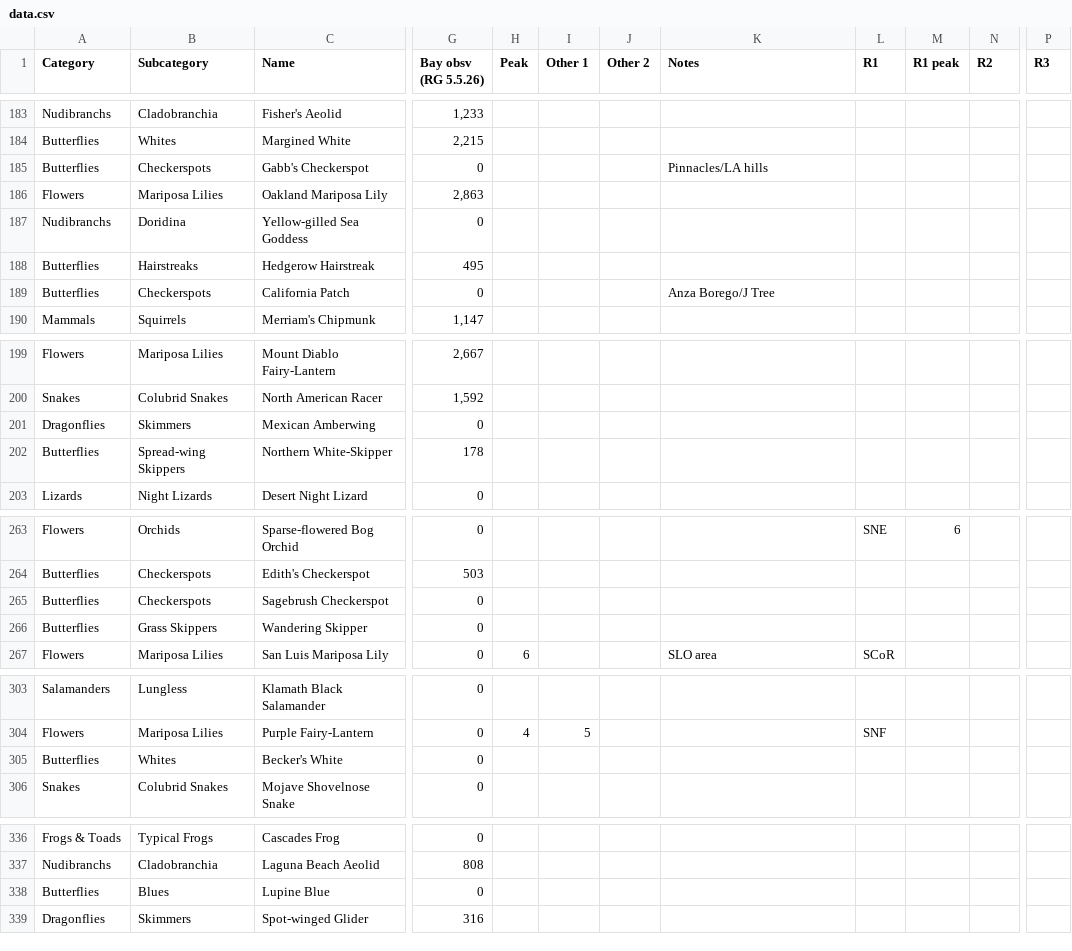
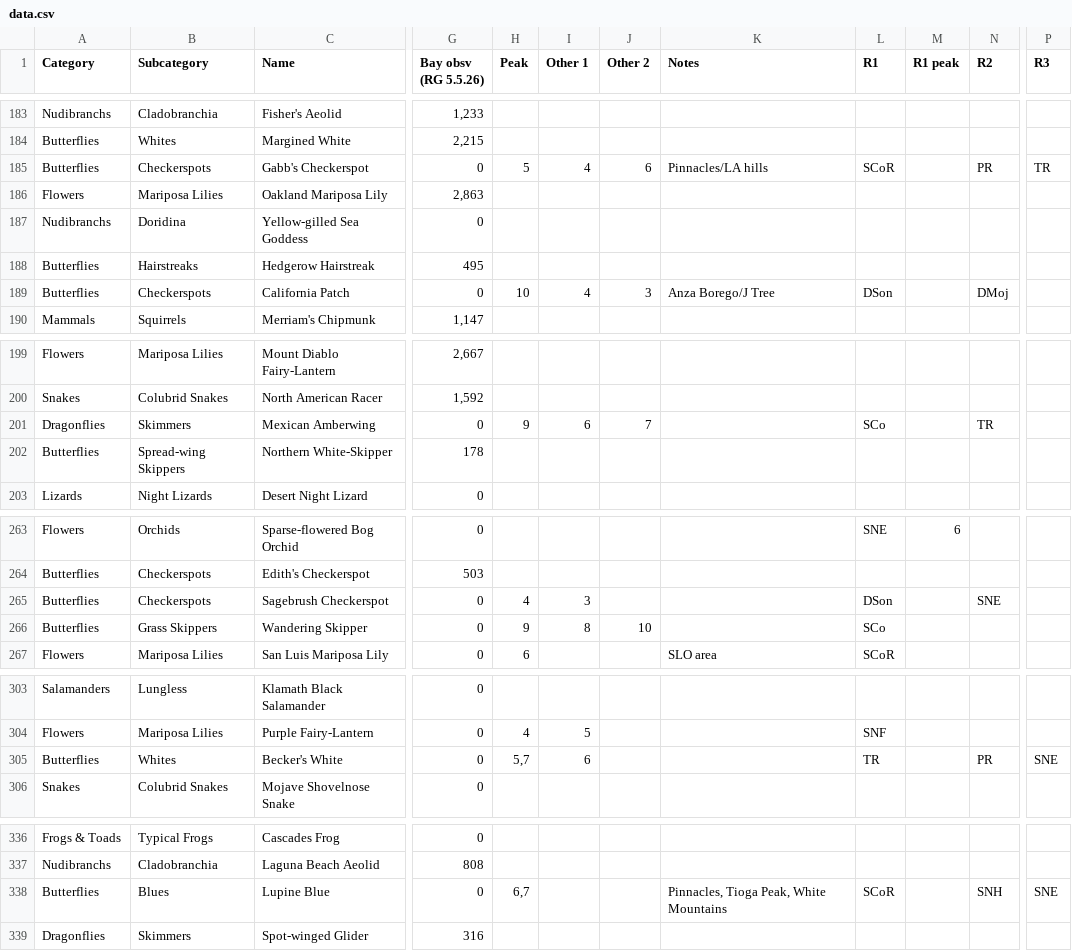
Before and after one commit to ecam1660/nature-tracker, a CSV file: data.csv, drawn as a sheet; only a part is shown, gaps mark what is left out; the diff covers the shown part only; the diff names each change by its address in the sheet, - before the commit and + after, or states it on an @@ line.

```diff
--- a/data.csv
+++ b/data.csv
-H185 (Peak): (empty)
+H185 (Peak): 5
-I185 (Other 1): (empty)
+I185 (Other 1): 4
-J185 (Other 2): (empty)
+J185 (Other 2): 6
-L185 (R1): (empty)
+L185 (R1): SCoR
-N185 (R2): (empty)
+N185 (R2): PR
-P185 (R3): (empty)
+P185 (R3): TR
-H189 (Peak): (empty)
+H189 (Peak): 10
-I189 (Other 1): (empty)
+I189 (Other 1): 4
-J189 (Other 2): (empty)
+J189 (Other 2): 3
-L189 (R1): (empty)
+L189 (R1): DSon
-N189 (R2): (empty)
+N189 (R2): DMoj
-H201 (Peak): (empty)
+H201 (Peak): 9
-I201 (Other 1): (empty)
+I201 (Other 1): 6
-J201 (Other 2): (empty)
+J201 (Other 2): 7
-L201 (R1): (empty)
+L201 (R1): SCo
-N201 (R2): (empty)
+N201 (R2): TR
-H265 (Peak): (empty)
+H265 (Peak): 4
-I265 (Other 1): (empty)
+I265 (Other 1): 3
-L265 (R1): (empty)
+L265 (R1): DSon
-N265 (R2): (empty)
+N265 (R2): SNE
-H266 (Peak): (empty)
+H266 (Peak): 9
-I266 (Other 1): (empty)
+I266 (Other 1): 8
-J266 (Other 2): (empty)
+J266 (Other 2): 10
-L266 (R1): (empty)
+L266 (R1): SCo
-H305 (Peak): (empty)
+H305 (Peak): 5,7
-I305 (Other 1): (empty)
+I305 (Other 1): 6
-L305 (R1): (empty)
+L305 (R1): TR
-N305 (R2): (empty)
+N305 (R2): PR
-P305 (R3): (empty)
+P305 (R3): SNE
-H338 (Peak): (empty)
+H338 (Peak): 6,7
-K338 (Notes): (empty)
+K338 (Notes): Pinnacles, Tioga Peak, White Mountains
-L338 (R1): (empty)
+L338 (R1): SCoR
-N338 (R2): (empty)
+N338 (R2): SNH
-P338 (R3): (empty)
+P338 (R3): SNE
```
Also changed, not shown: 37 edited cells elsewhere in this file, 1 other file.
